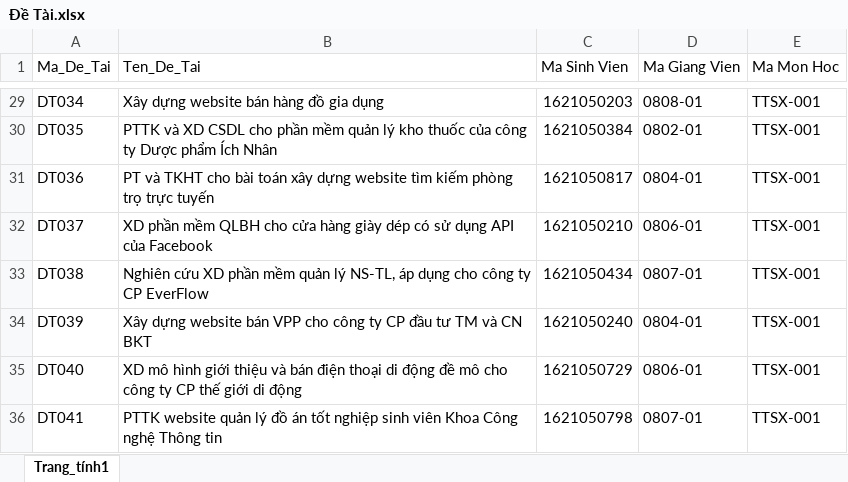
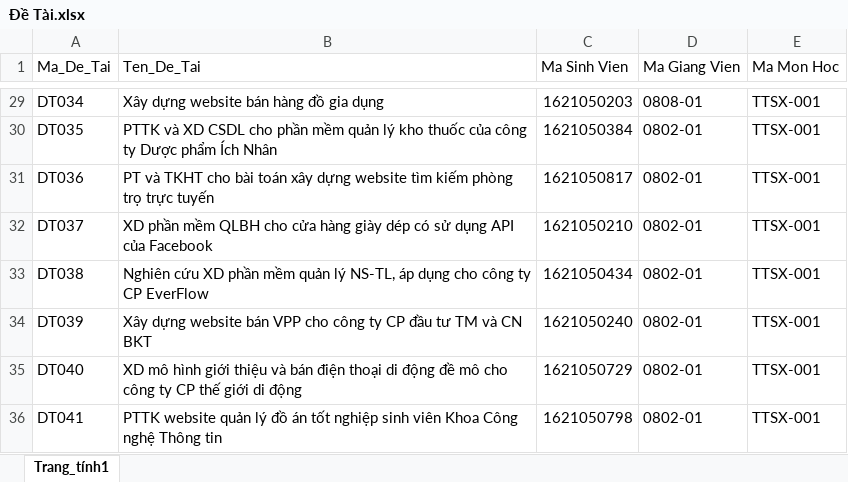
Before and after one commit to VietHoang150298/QuanLyDoAnVer1, an Excel workbook: Content/ExcelFiles/Đề Tài.xlsx, sheet Trang_tính1, drawn as a sheet; only a part is shown, gaps mark what is left out; values as stored, in another font and other column widths than the file's, no borders; the diff covers the shown part only; the diff names each change by its address in the sheet, - before the commit and + after, or states it on an @@ line.

```diff
--- a/Content/ExcelFiles/Đề Tài.xlsx (sheet Trang_tính1)
+++ b/Content/ExcelFiles/Đề Tài.xlsx (sheet Trang_tính1)
-D31 (Ma Giang Vien): 0804-01
+D31 (Ma Giang Vien): 0802-01
-D32 (Ma Giang Vien): 0806-01
+D32 (Ma Giang Vien): 0802-01
-D33 (Ma Giang Vien): 0807-01
+D33 (Ma Giang Vien): 0802-01
-D34 (Ma Giang Vien): 0804-01
+D34 (Ma Giang Vien): 0802-01
-D35 (Ma Giang Vien): 0806-01
+D35 (Ma Giang Vien): 0802-01
-D36 (Ma Giang Vien): 0807-01
+D36 (Ma Giang Vien): 0802-01
```
Also changed, not shown: 24 edited cells elsewhere in this sheet, Content/ExcelFiles/Giảng Viên Hướng Dẫn Sinh Viên.xlsx, Content/ExcelFiles/Kết quả.xlsx, 1 other file.
